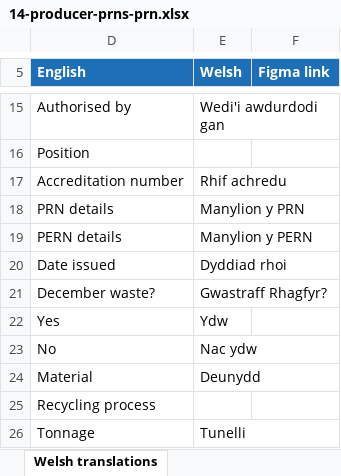
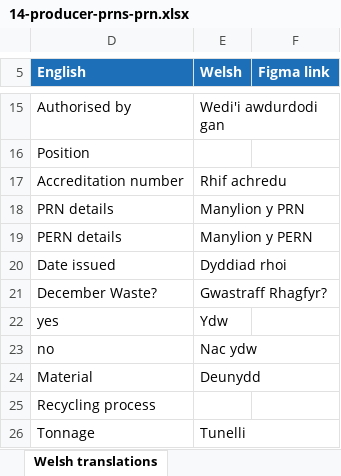
Before and after one commit to DEFRA/waste-obligations-frontend, an Excel workbook: translations/welsh-translations/xlsx/14-producer-prns-prn.xlsx, sheet Welsh translations, drawn as a sheet; only a part is shown, gaps mark what is left out; values as stored, in another font and other column widths than the file's, no borders; the diff names each change by its address in the sheet, - before the commit and + after, or states it on an @@ line.

Commit message:
Update December waste terminology in English and Welsh translations
- Changed "December waste?" to "December Waste?" for consistency in capitalization.
- Updated responses for "isDecemberWaste" and "isNotDecemberWaste" to lowercase "yes" and "no" respectively.
- Adjusted related test cases to reflect these changes in the UI and translations.

```diff
--- a/translations/welsh-translations/xlsx/14-producer-prns-prn.xlsx (sheet Welsh translations)
+++ b/translations/welsh-translations/xlsx/14-producer-prns-prn.xlsx (sheet Welsh translations)
-D21 (English): December waste?
+D21 (English): December Waste?
-D22 (English): Yes
+D22 (English): yes
-D23 (English): No
+D23 (English): no
```
Also changed, not shown: 3 other files.
